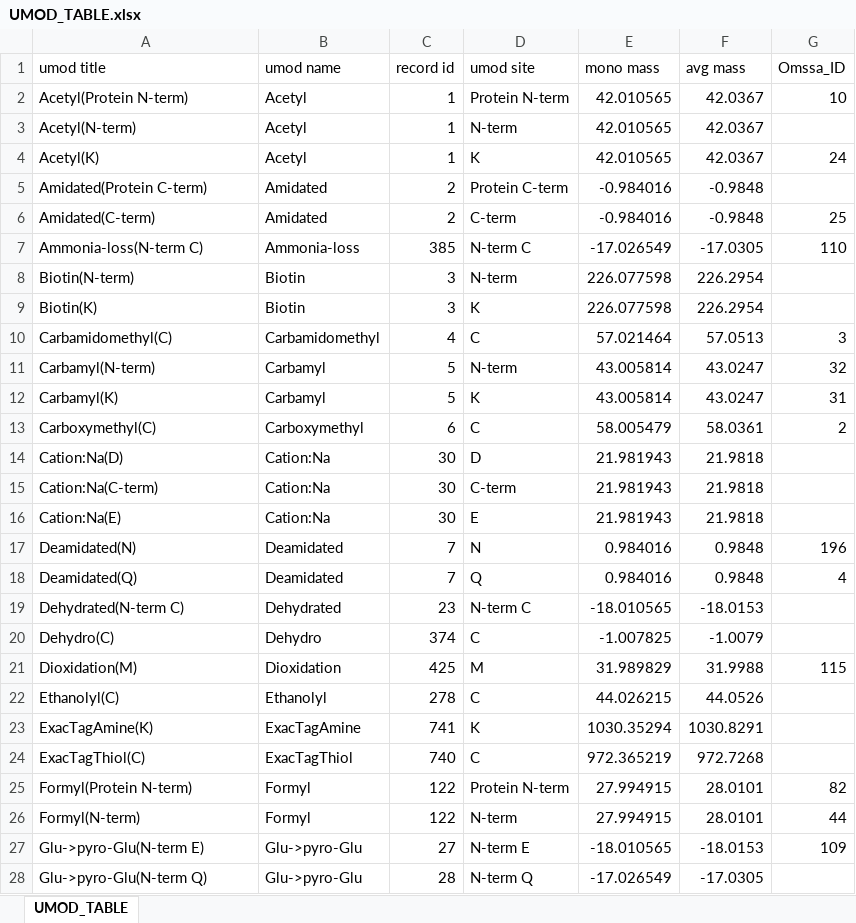
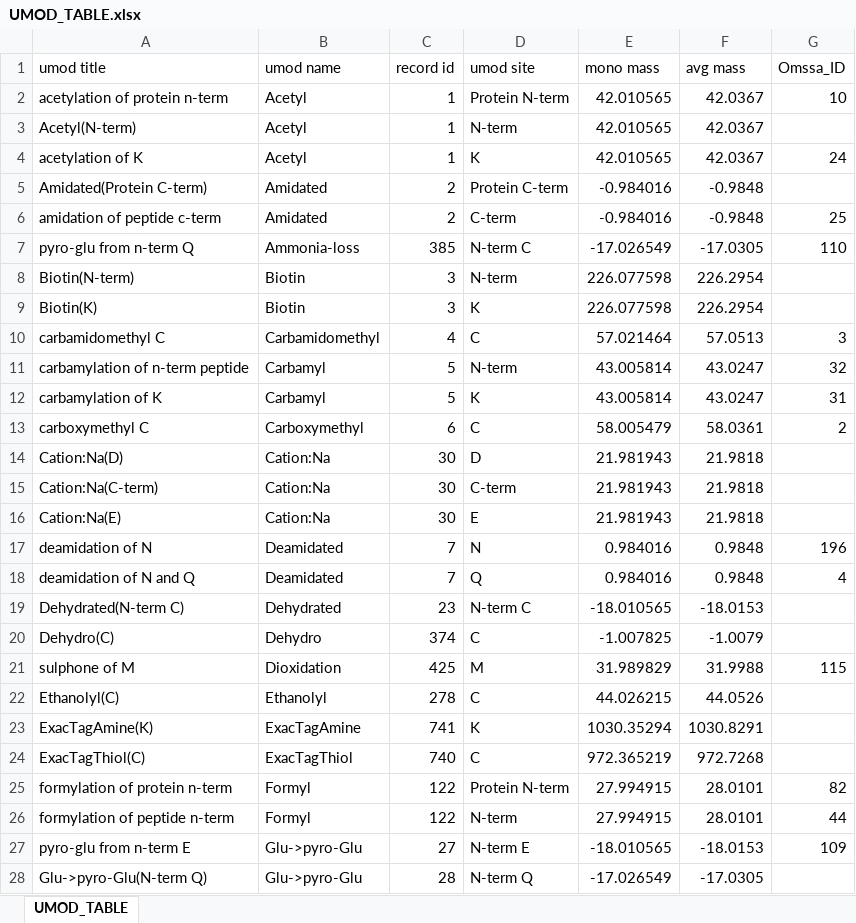
Before and after one commit to riteshkrishna/dynamitebackups, an Excel workbook: ProteinPipelineScripts/resources/UMOD_TABLE.xlsx, sheet UMOD_TABLE, drawn as a sheet; only a part is shown; values as stored, in another font and other column widths than the file's, no borders; the diff covers the shown part only; the diff names each change by its address in the sheet, - before the commit and + after, or states it on an @@ line.

```diff
--- a/ProteinPipelineScripts/resources/UMOD_TABLE.xlsx (sheet UMOD_TABLE)
+++ b/ProteinPipelineScripts/resources/UMOD_TABLE.xlsx (sheet UMOD_TABLE)
-A2 (umod title): Acetyl(Protein N-term)
+A2 (umod title): acetylation of protein n-term
-A4 (umod title): Acetyl(K)
+A4 (umod title): acetylation of K
-A6 (umod title): Amidated(C-term)
+A6 (umod title): amidation of peptide c-term
-A7 (umod title): Ammonia-loss(N-term C)
+A7 (umod title): pyro-glu from n-term Q
-A10 (umod title): Carbamidomethyl(C)
+A10 (umod title): carbamidomethyl C
-A11 (umod title): Carbamyl(N-term)
+A11 (umod title): carbamylation of n-term peptide
-A12 (umod title): Carbamyl(K)
+A12 (umod title): carbamylation of K
-A13 (umod title): Carboxymethyl(C)
+A13 (umod title): carboxymethyl C
-A17 (umod title): Deamidated(N)
+A17 (umod title): deamidation of N
-A18 (umod title): Deamidated(Q)
+A18 (umod title): deamidation of N and Q
-A21 (umod title): Dioxidation(M)
+A21 (umod title): sulphone of M
-A25 (umod title): Formyl(Protein N-term)
+A25 (umod title): formylation of protein n-term
-A26 (umod title): Formyl(N-term)
+A26 (umod title): formylation of peptide n-term
-A27 (umod title): Glu->pyro-Glu(N-term E)
+A27 (umod title): pyro-glu from n-term E
```
Also changed, not shown: 31 edited cells elsewhere in this sheet, 2 other files.
